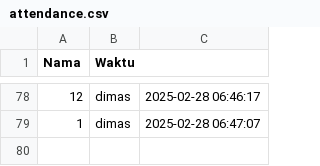
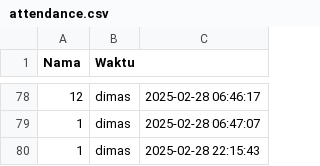
Before and after one commit to HuumbleBee/Face_Recognition, a CSV file: attendance.csv, drawn as a sheet; only a part is shown, gaps mark what is left out; the diff names each change by its address in the sheet, - before the commit and + after, or states it on an @@ line.

```diff
--- a/attendance.csv
+++ b/attendance.csv
+row 80: 1 | dimas | 2025-02-28 22:15:43
```
Also changed, not shown: 8 other files.
